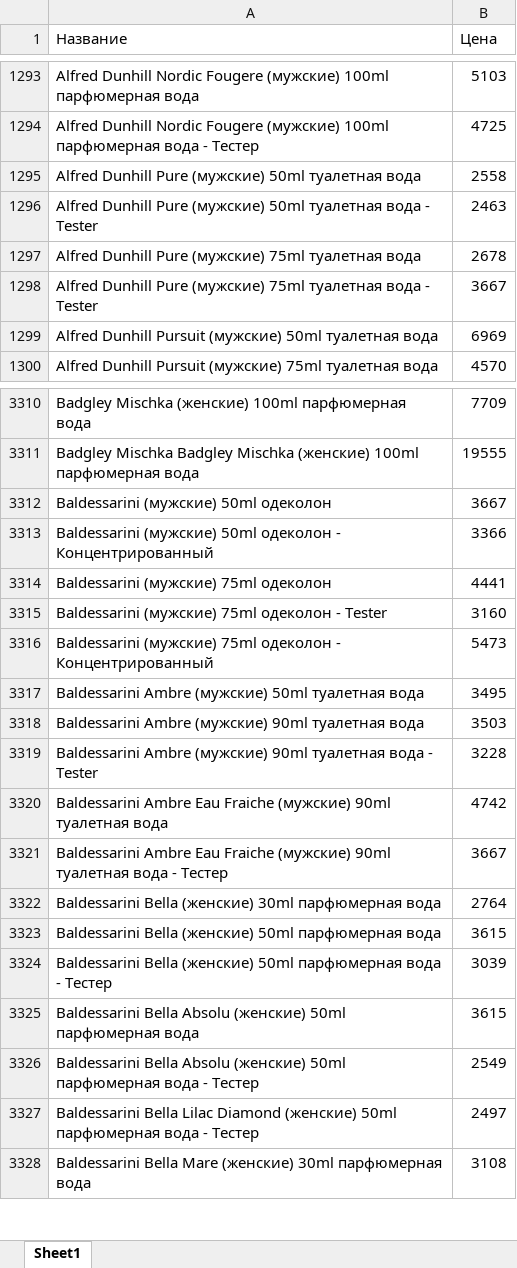
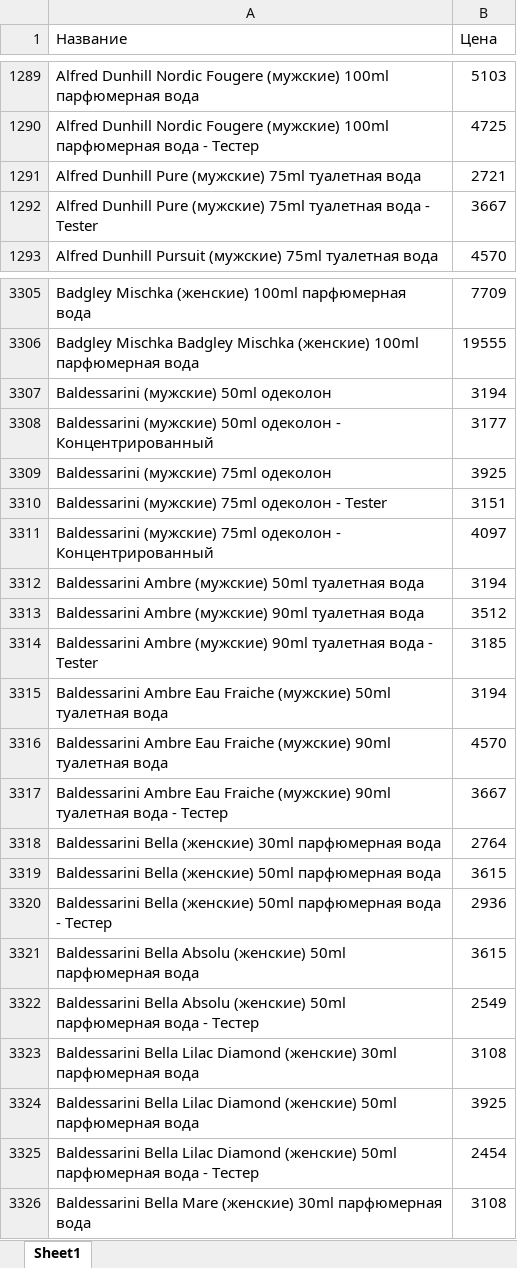
Before and after one commit to dykparf/PL, an Excel workbook: Price2025.xlsx, sheet Sheet1, drawn as a sheet; only a part is shown, gaps mark what is left out; values as stored, in another font and other column widths than the file's, no borders; removed rows and columns are numbered as before the commit, all else as after; the diff covers the shown part only; the diff names each change by its address in the sheet, - before the commit and + after, or states it on an @@ line.

```diff
--- a/Price2025.xlsx (sheet Sheet1)
+++ b/Price2025.xlsx (sheet Sheet1)
-row 1295: Alfred Dunhill Pure (мужские) 50ml туалетная вода | 2558
-row 1296: Alfred Dunhill Pure (мужские) 50ml туалетная вода - Tester | 2463
-B1291 (Цена): 2678
+B1291 (Цена): 2721
-row 1299: Alfred Dunhill Pursuit (мужские) 50ml туалетная вода | 6969
-B3307 (Цена): 3667
+B3307 (Цена): 3194
-B3308 (Цена): 3366
+B3308 (Цена): 3177
-B3309 (Цена): 4441
+B3309 (Цена): 3925
-B3310 (Цена): 3160
+B3310 (Цена): 3151
-B3311 (Цена): 5473
+B3311 (Цена): 4097
-B3312 (Цена): 3495
+B3312 (Цена): 3194
-B3313 (Цена): 3503
+B3313 (Цена): 3512
-B3314 (Цена): 3228
+B3314 (Цена): 3185
+row 3315: Baldessarini Ambre Eau Fraiche (мужские) 50ml туалетная вода | 3194
-B3316 (Цена): 4742
+B3316 (Цена): 4570
-B3320 (Цена): 3039
+B3320 (Цена): 2936
+row 3323: Baldessarini Bella Lilac Diamond (женские) 30ml парфюмерная вода | 3108
+row 3324: Baldessarini Bella Lilac Diamond (женские) 50ml парфюмерная вода | 3925
-B3325 (Цена): 2497
+B3325 (Цена): 2454
```
Also changed, not shown: 192 added rows, 209 removed rows and 1173 edited cells elsewhere in this sheet.
